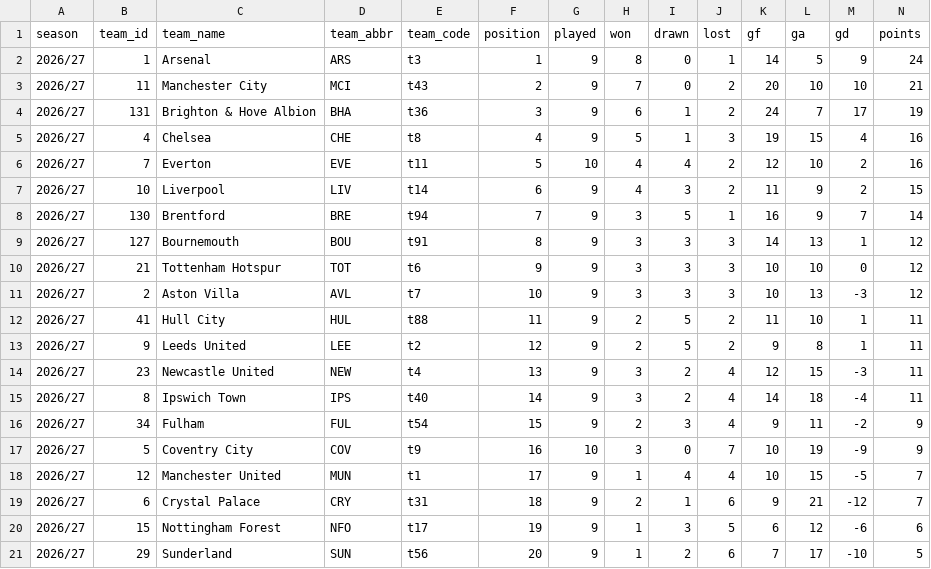
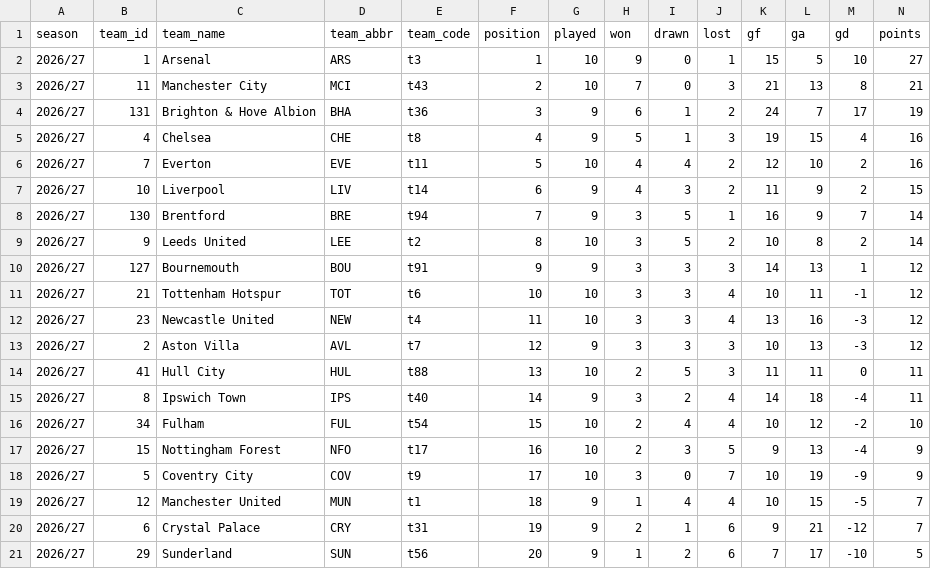
Before and after one commit to Scorelax/table-predictions, a CSV file: data/standings.csv, drawn as a sheet.

```diff
--- a/data/standings.csv
+++ b/data/standings.csv
@@ -1,4 +1,4 @@
 season,team_id,team_name,team_abbr,team_code,position,played,won,drawn,lost,gf,ga,gd,points
-2026/27,1,Arsenal,ARS,t3,1,9,8,0,1,14,5,9,24
-2026/27,11,Manchester City,MCI,t43,2,9,7,0,2,20,10,10,21
+2026/27,1,Arsenal,ARS,t3,1,10,9,0,1,15,5,10,27
+2026/27,11,Manchester City,MCI,t43,2,10,7,0,3,21,13,8,21
 2026/27,131,Brighton & Hove Albion,BHA,t36,3,9,6,1,2,24,7,17,19
@@ -8,14 +8,14 @@ season,team_id,team_name,team_abbr,team_code,position,played,won,drawn,lost,gf,g
 2026/27,130,Brentford,BRE,t94,7,9,3,5,1,16,9,7,14
-2026/27,127,Bournemouth,BOU,t91,8,9,3,3,3,14,13,1,12
-2026/27,21,Tottenham Hotspur,TOT,t6,9,9,3,3,3,10,10,0,12
-2026/27,2,Aston Villa,AVL,t7,10,9,3,3,3,10,13,-3,12
-2026/27,41,Hull City,HUL,t88,11,9,2,5,2,11,10,1,11
-2026/27,9,Leeds United,LEE,t2,12,9,2,5,2,9,8,1,11
-2026/27,23,Newcastle United,NEW,t4,13,9,3,2,4,12,15,-3,11
+2026/27,9,Leeds United,LEE,t2,8,10,3,5,2,10,8,2,14
+2026/27,127,Bournemouth,BOU,t91,9,9,3,3,3,14,13,1,12
+2026/27,21,Tottenham Hotspur,TOT,t6,10,10,3,3,4,10,11,-1,12
+2026/27,23,Newcastle United,NEW,t4,11,10,3,3,4,13,16,-3,12
+2026/27,2,Aston Villa,AVL,t7,12,9,3,3,3,10,13,-3,12
+2026/27,41,Hull City,HUL,t88,13,10,2,5,3,11,11,0,11
 2026/27,8,Ipswich Town,IPS,t40,14,9,3,2,4,14,18,-4,11
-2026/27,34,Fulham,FUL,t54,15,9,2,3,4,9,11,-2,9
-2026/27,5,Coventry City,COV,t9,16,10,3,0,7,10,19,-9,9
-2026/27,12,Manchester United,MUN,t1,17,9,1,4,4,10,15,-5,7
-2026/27,6,Crystal Palace,CRY,t31,18,9,2,1,6,9,21,-12,7
-2026/27,15,Nottingham Forest,NFO,t17,19,9,1,3,5,6,12,-6,6
+2026/27,34,Fulham,FUL,t54,15,10,2,4,4,10,12,-2,10
+2026/27,15,Nottingham Forest,NFO,t17,16,10,2,3,5,9,13,-4,9
+2026/27,5,Coventry City,COV,t9,17,10,3,0,7,10,19,-9,9
+2026/27,12,Manchester United,MUN,t1,18,9,1,4,4,10,15,-5,7
+2026/27,6,Crystal Palace,CRY,t31,19,9,2,1,6,9,21,-12,7
 2026/27,29,Sunderland,SUN,t56,20,9,1,2,6,7,17,-10,5
```
